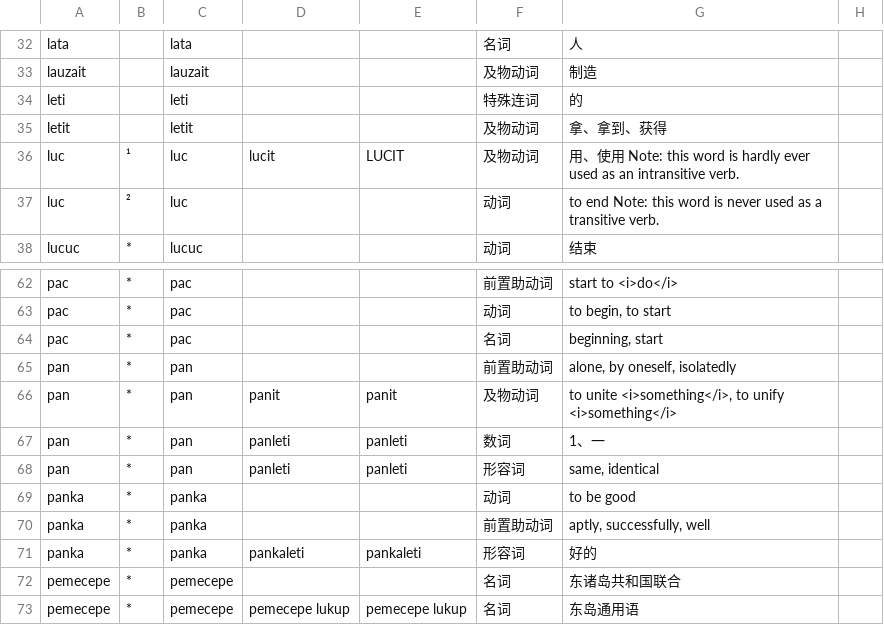
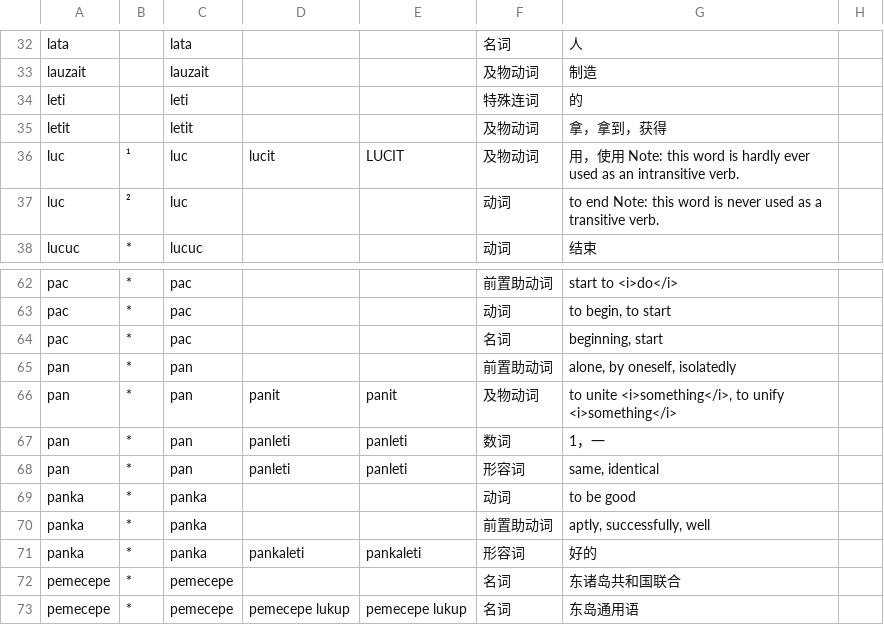
Before and after one commit to sozysozbot/linzklar_and_pmcp_paper_dictionary, a TSV file: EDIT_ME_25_06_ZH_目四片_島言.tsv, drawn as a sheet; only a part is shown, gaps mark what is left out; the diff covers the shown part only.

```diff
--- a/EDIT_ME_25_06_ZH_目四片_島言.tsv
+++ b/EDIT_ME_25_06_ZH_目四片_島言.tsv
@@ -34,4 +34,4 @@ lauzait		lauzait			及物动词	制造
 leti		leti			特殊连词	的	
-letit		letit			及物动词	拿、拿到、获得	
-luc	¹	luc	lucit	LUCIT	及物动词	用、使用　　　　　　　　　　　　　　Note: this word is hardly ever used as an intransitive verb.	
+letit		letit			及物动词	拿，拿到，获得	
+luc	¹	luc	lucit	LUCIT	及物动词	用，使用　　　　　　　　　　　　　　Note: this word is hardly ever used as an intransitive verb.	
 luc	²	luc			动词	to end　　　　　　　　　　　Note: this word is never used as a transitive verb.	
@@ -66,3 +66,3 @@ pan	*	pan			前置助动词	alone, by oneself, isolatedly
 pan	*	pan	panit	panit	及物动词	to unite <i>something</i>, to unify <i>something</i>	
-pan	*	pan	panleti	panleti	数词	1、一	
+pan	*	pan	panleti	panleti	数词	1，一	
 pan	*	pan	panleti	panleti	形容词	same, identical	
```
Also changed, not shown: 21 edited cells elsewhere in this file, 2 other files.
